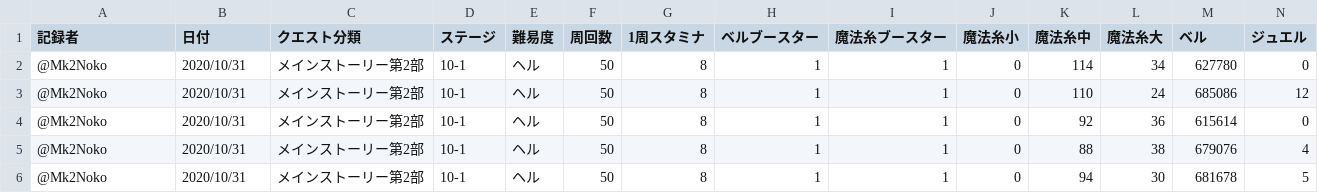
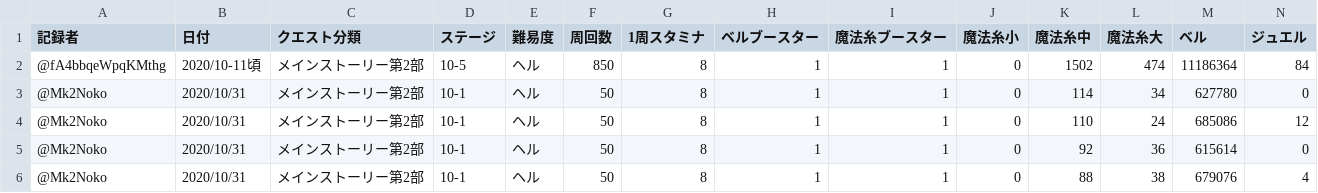
Before and after one commit to noko-noko-mk2/mgcm-data, a TSV file: data/メインストーリー第2部/第10章.tsv, drawn as a sheet; only a part is shown; the shorter side is filled out with more unchanged rows; rows hold the shown columns only; the diff names each change by its address in the sheet, - before the commit and + after, or states it on an @@ line.

```diff
--- a/data/メインストーリー第2部/第10章.tsv
+++ b/data/メインストーリー第2部/第10章.tsv
+row 2: @fA4bbqeWpqKMthg | 2020/10-11頃 | メインストーリー第2部 | 10-5 | ヘル | 850 | 8 | 1 | 1 | 0 | 1502 | 474 | 11186364 | 84
```
Also changed, not shown: 2 other files.
